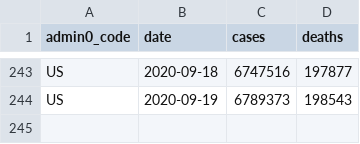
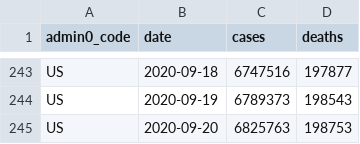
Before and after one commit to covid-open-data/xform-casecount-us-nytimes, a CSV file: output/admin0/US.csv, drawn as a sheet; only a part is shown, gaps mark what is left out; the diff names each change by its address in the sheet, - before the commit and + after, or states it on an @@ line.

```diff
--- a/output/admin0/US.csv
+++ b/output/admin0/US.csv
+row 245: US | 2020-09-20 | 6825763 | 198753
```
Also changed, not shown: output/admin1/US.csv.
